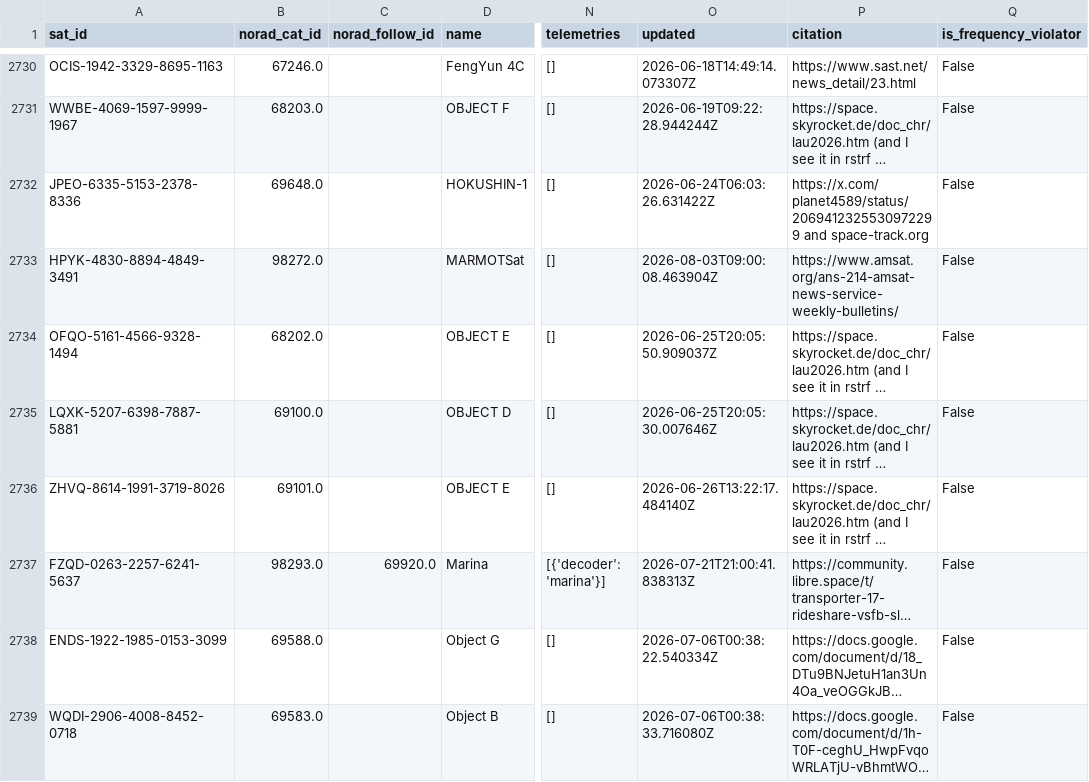
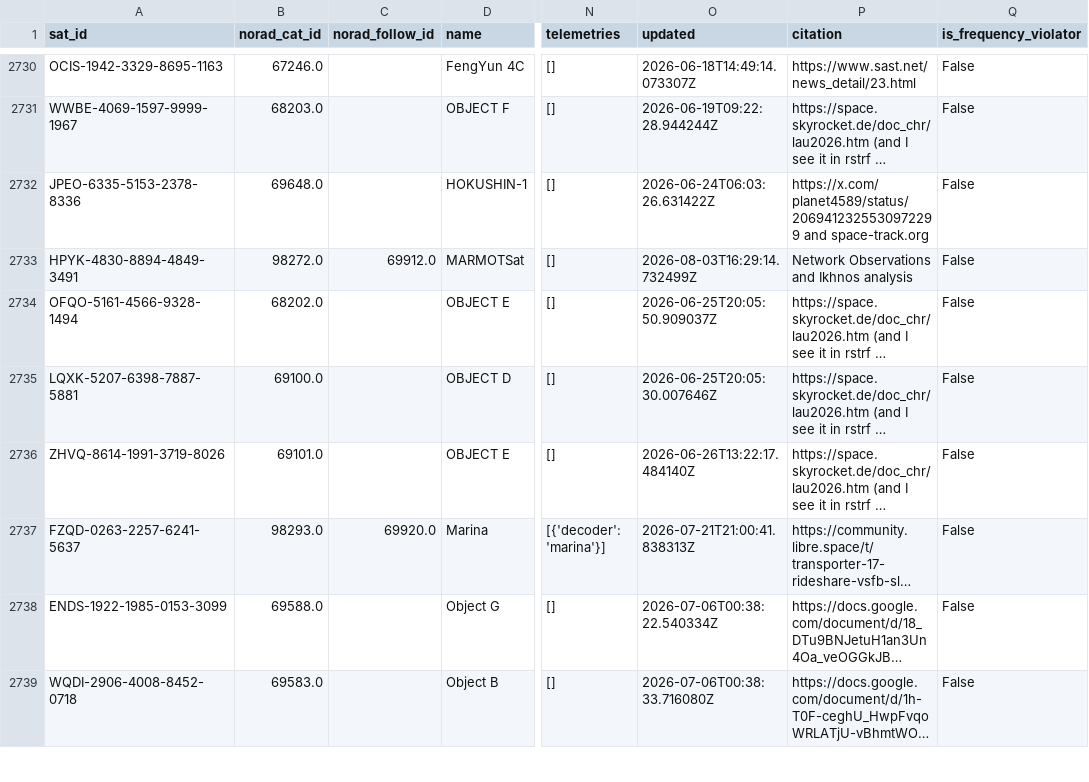
Before and after one commit to palewire/amateur-satellite-database, a CSV file: data/satnogs.csv, drawn as a sheet; only a part is shown, gaps mark what is left out; long unchanged cells end in …; the diff names each change by its address in the sheet, - before the commit and + after, or states it on an @@ line.

```diff
--- a/data/satnogs.csv
+++ b/data/satnogs.csv
-C2733 (norad_follow_id): (empty)
+C2733 (norad_follow_id): 69912.0
-O2733 (updated): 2026-08-03T09:00:08.463904Z
+O2733 (updated): 2026-08-03T16:29:14.732499Z
-P2733 (citation): https://www.amsat.org/ans-214-amsat-news-service-weekly-bulletins/
+P2733 (citation): Network Observations and Ikhnos analysis
```
Also changed, not shown: data/amsat-active-frequencies.csv, data/amsat-all-frequencies.csv, 3 other files.
